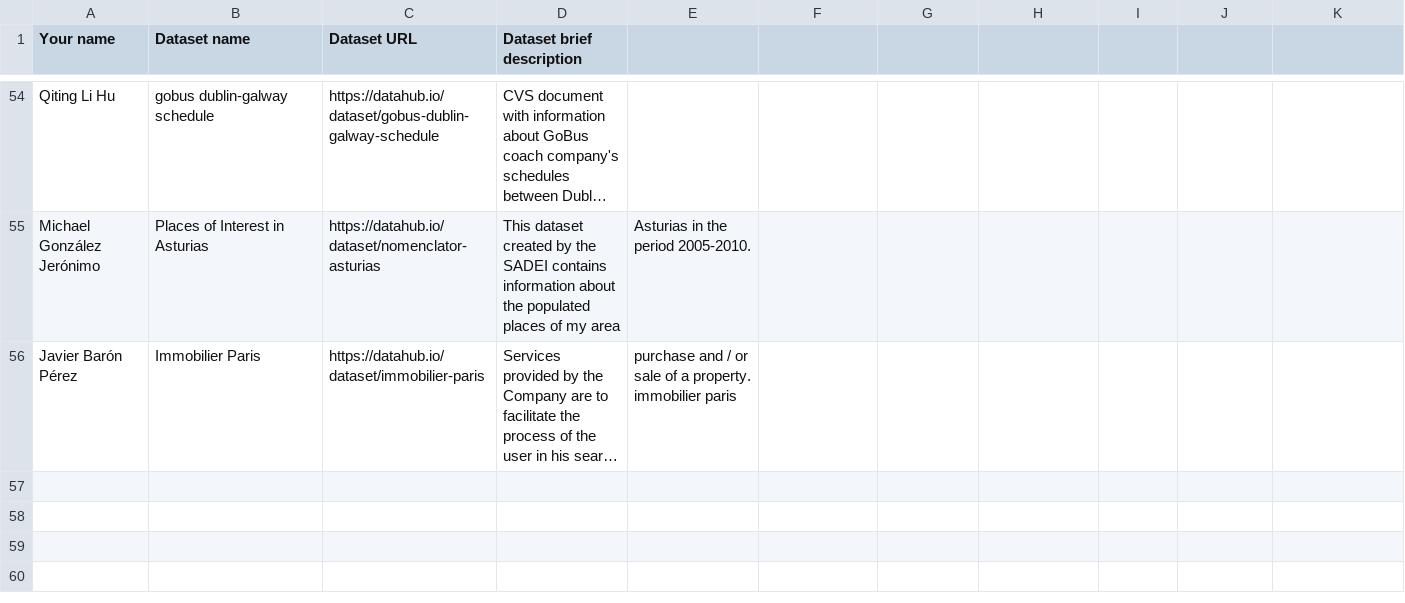
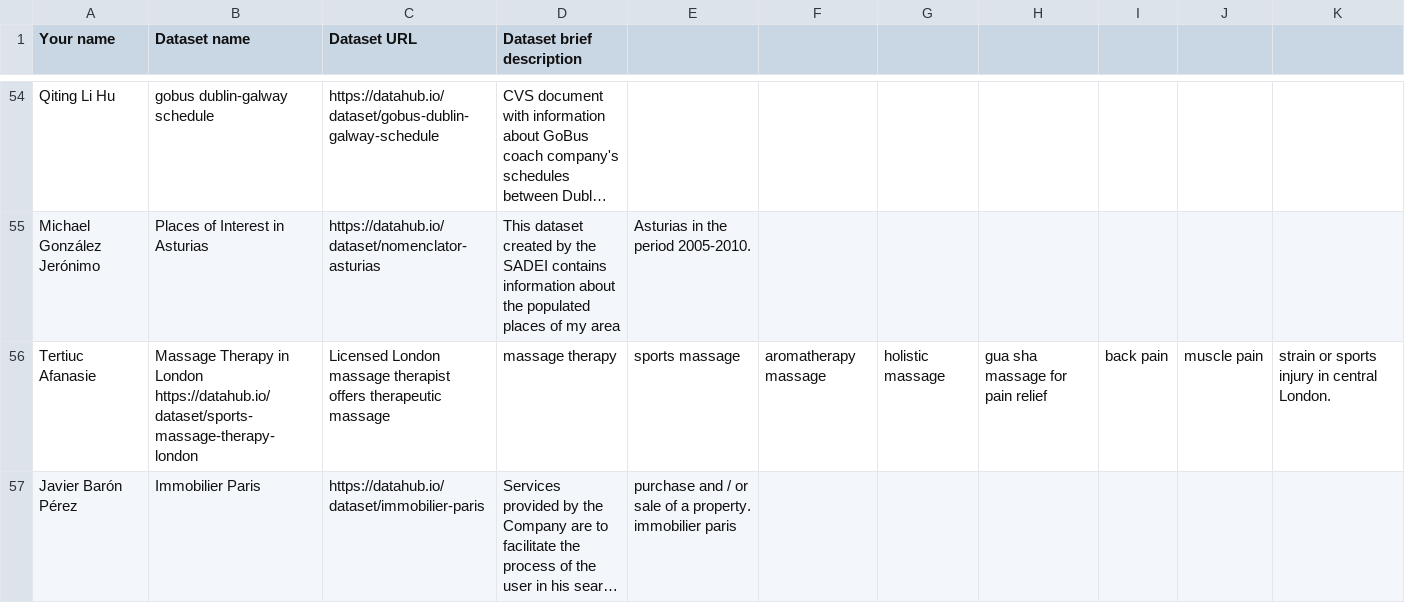
Before and after one commit to FacultadInformatica-LinkedData/Curso2016-2017, a CSV file: Assignment1/DatasetDescriptions.csv, drawn as a sheet; only a part is shown, gaps mark what is left out; long unchanged cells end in …; the diff names each change by its address in the sheet, - before the commit and + after, or states it on an @@ line.

Commit message:
Added assignment1 and 1.a from assignment 2

```diff
--- a/Assignment1/DatasetDescriptions.csv
+++ b/Assignment1/DatasetDescriptions.csv
+row 56: Tertiuc Afanasie | Massage Therapy in London https://datahub.io/dataset/sports-massage-therapy-london | Licensed London massage therapist offers therapeutic massage | massage therapy | sports massage | aromatherapy massage | holistic massage | gua sha massage for pain relief | back pain | muscle pain | strain or sports injury in central London.
```
Also changed, not shown: 1 other file.
